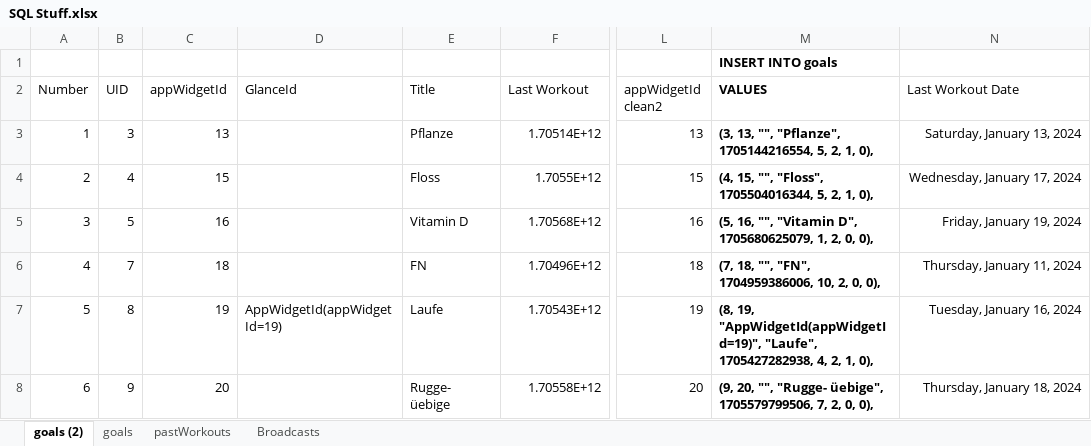
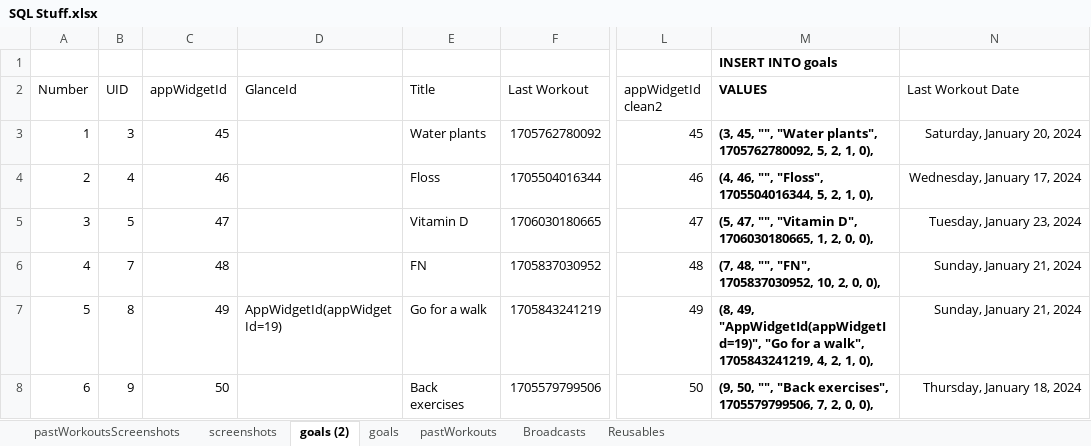
Before and after one commit to karim-attia/workout-pixel, an Excel workbook: SQL Stuff.xlsx, sheet goals (2), drawn as a sheet; only a part is shown, gaps mark what is left out; values as stored, in another font and other column widths than the file's, no borders; table styles not drawn; the diff covers the shown part only; the diff names each change by its address in the sheet, - before the commit and + after, or states it on an @@ line.

```diff
--- a/SQL Stuff.xlsx (sheet goals (2))
+++ b/SQL Stuff.xlsx (sheet goals (2))
+sheet tab: pastWorkoutsScreenshots
+sheet tab: screenshots
+sheet tab: Reusables
-C3 (appWidgetId): 13
+C3 (appWidgetId): 45
-E3 (Title): Pflanze
+E3 (Title): Water plants
-F3 (Last Workout): 1.70514E+12
+F3 (Last Workout): 1705762780092
-L3 (appWidgetId clean2): 13
+L3 (appWidgetId clean2): 45
-M3 (VALUES): (3, 13, "", "Pflanze", 1705144216554, 5, 2,…
+M3 (VALUES): (3, 45, "", "Water plants", 1705762780092, 5, 2,…
-N3 (Last Workout Date): Saturday, January 13, 2024
+N3 (Last Workout Date): Saturday, January 20, 2024
-C4 (appWidgetId): 15
+C4 (appWidgetId): 46
-F4 (Last Workout): 1.7055E+12
+F4 (Last Workout): 1705504016344
-L4 (appWidgetId clean2): 15
+L4 (appWidgetId clean2): 46
-M4 (VALUES): (4, 15, "", "Floss",…
+M4 (VALUES): (4, 46, "", "Floss",…
-C5 (appWidgetId): 16
+C5 (appWidgetId): 47
-F5 (Last Workout): 1.70568E+12
+F5 (Last Workout): 1706030180665
-L5 (appWidgetId clean2): 16
+L5 (appWidgetId clean2): 47
-M5 (VALUES): (5, 16, "", "Vitamin D", 1705680625079, 1, 2,…
+M5 (VALUES): (5, 47, "", "Vitamin D", 1706030180665, 1, 2,…
-N5 (Last Workout Date): Friday, January 19, 2024
+N5 (Last Workout Date): Tuesday, January 23, 2024
-C6 (appWidgetId): 18
+C6 (appWidgetId): 48
-F6 (Last Workout): 1.70496E+12
+F6 (Last Workout): 1705837030952
-L6 (appWidgetId clean2): 18
+L6 (appWidgetId clean2): 48
-M6 (VALUES): (7, 18, "", "FN", 1704959386006, 10, 2,…
+M6 (VALUES): (7, 48, "", "FN", 1705837030952, 10, 2,…
-N6 (Last Workout Date): Thursday, January 11, 2024
+N6 (Last Workout Date): Sunday, January 21, 2024
-C7 (appWidgetId): 19
+C7 (appWidgetId): 49
-E7 (Title): Laufe
+E7 (Title): Go for a walk
-F7 (Last Workout): 1.70543E+12
+F7 (Last Workout): 1705843241219
-L7 (appWidgetId clean2): 19
+L7 (appWidgetId clean2): 49
-M7 (VALUES): (8, 19, "AppWidgetId(appWidgetId=19)", "Laufe", 1705427282938, 4, 2,…
+M7 (VALUES): (8, 49, "AppWidgetId(appWidgetId=19)", "Go for a walk", 1705843241219, 4, 2,…
-N7 (Last Workout Date): Tuesday, January 16, 2024
+N7 (Last Workout Date): Sunday, January 21, 2024
-C8 (appWidgetId): 20
+C8 (appWidgetId): 50
-E8 (Title): Rugge- üebige
+E8 (Title): Back exercises
-F8 (Last Workout): 1.70558E+12
+F8 (Last Workout): 1705579799506
-L8 (appWidgetId clean2): 20
+L8 (appWidgetId clean2): 50
-M8 (VALUES): (9, 20, "", "Rugge- üebige", 1705579799506, 7,…
+M8 (VALUES): (9, 50, "", "Back exercises", 1705579799506, 7,…
```
Also changed, not shown: 19 edited cells elsewhere in this sheet.
